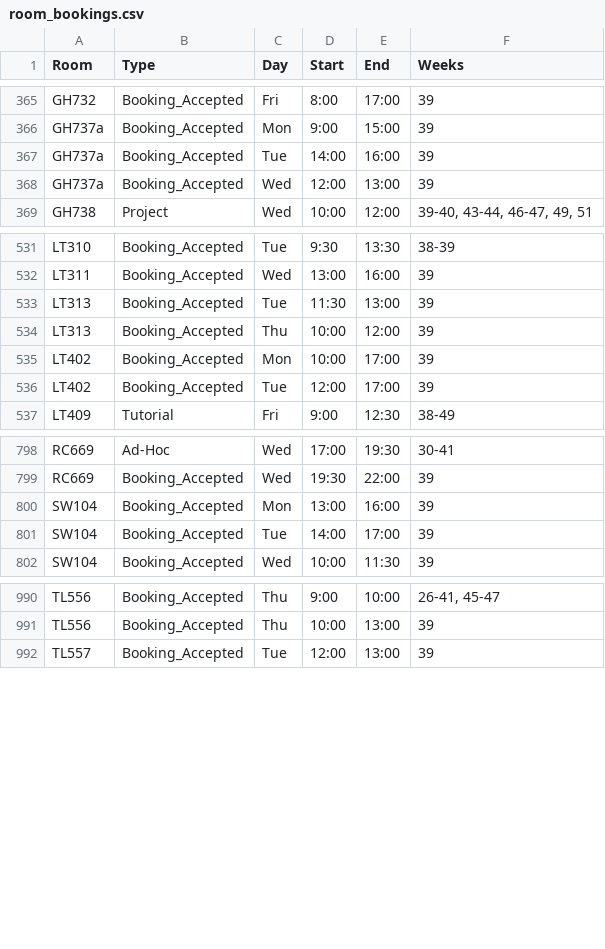
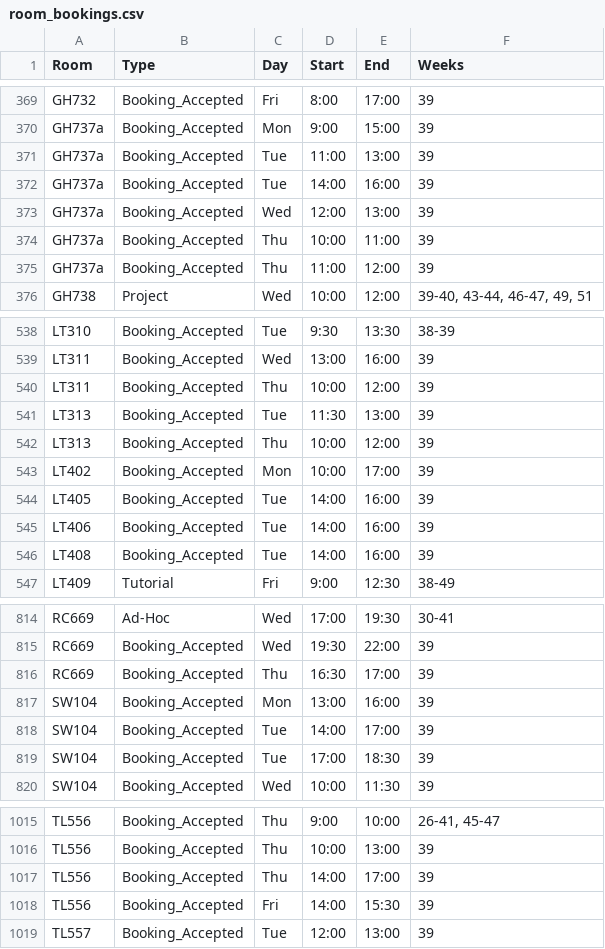
Before and after one commit to JonahMcN/StrathRooms.github.io, a CSV file: data/room_bookings.csv, drawn as a sheet; only a part is shown, gaps mark what is left out; the diff covers the shown part only.

```diff
--- a/data/room_bookings.csv
+++ b/data/room_bookings.csv
@@ -366,4 +370,7 @@ GH732,Booking_Accepted,Fri,8:00,17:00,39
 GH737a,Booking_Accepted,Mon,9:00,15:00,39
+GH737a,Booking_Accepted,Tue,11:00,13:00,39
 GH737a,Booking_Accepted,Tue,14:00,16:00,39
 GH737a,Booking_Accepted,Wed,12:00,13:00,39
+GH737a,Booking_Accepted,Thu,10:00,11:00,39
+GH737a,Booking_Accepted,Thu,11:00,12:00,39
 GH738,Project,Wed,10:00,12:00,"39-40,  43-44,  46-47,  49,  51"
@@ -532,2 +539,3 @@ LT310,Booking_Accepted,Tue,9:30,13:30,38-39
 LT311,Booking_Accepted,Wed,13:00,16:00,39
+LT311,Booking_Accepted,Thu,10:00,12:00,39
 LT313,Booking_Accepted,Tue,11:30,13:00,39
@@ -535,3 +543,5 @@ LT313,Booking_Accepted,Thu,10:00,12:00,39
 LT402,Booking_Accepted,Mon,10:00,17:00,39
-LT402,Booking_Accepted,Tue,12:00,17:00,39
+LT405,Booking_Accepted,Tue,14:00,16:00,39
+LT406,Booking_Accepted,Tue,14:00,16:00,39
+LT408,Booking_Accepted,Tue,14:00,16:00,39
 LT409,Tutorial,Fri,9:00,12:30,38-49
@@ -799,4 +815,6 @@ RC669,Ad-Hoc,Wed,17:00,19:30,30-41
 RC669,Booking_Accepted,Wed,19:30,22:00,39
+RC669,Booking_Accepted,Thu,16:30,17:00,39
 SW104,Booking_Accepted,Mon,13:00,16:00,39
 SW104,Booking_Accepted,Tue,14:00,17:00,39
+SW104,Booking_Accepted,Tue,17:00,18:30,39
 SW104,Booking_Accepted,Wed,10:00,11:30,39
@@ -991,2 +1016,4 @@ TL556,Booking_Accepted,Thu,9:00,10:00,"26-41,  45-47"
 TL556,Booking_Accepted,Thu,10:00,13:00,39
+TL556,Booking_Accepted,Thu,14:00,17:00,39
+TL556,Booking_Accepted,Fri,14:00,15:30,39
 TL557,Booking_Accepted,Tue,12:00,13:00,39
```
Also changed, not shown: 17 added rows and 3 edited cells elsewhere in this file, data/empty_bookings.csv.
